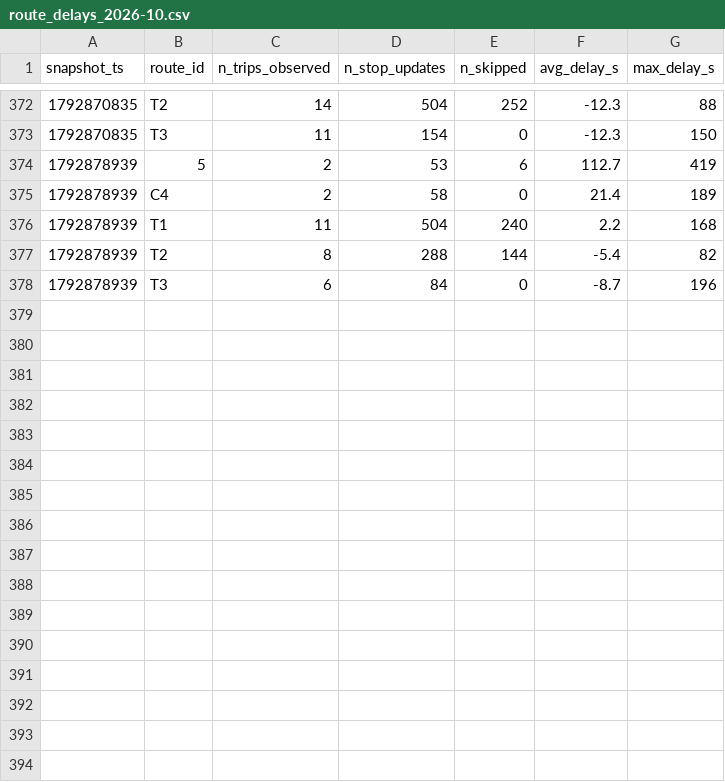
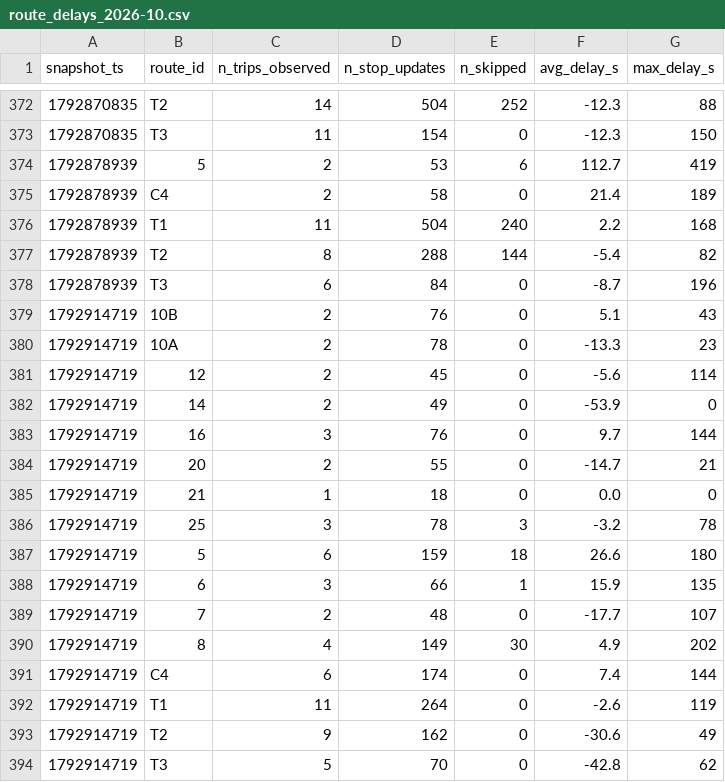
Before and after one commit to Paul72-hub/smart-mobility-lemans, a CSV file: data/history/route_delays_2026-10.csv, drawn as a sheet; only a part is shown, gaps mark what is left out.

```diff
--- a/data/history/route_delays_2026-10.csv
+++ b/data/history/route_delays_2026-10.csv
@@ -378 +378,17 @@ snapshot_ts,route_id,n_trips_observed,n_stop_updates,n_skipped,avg_delay_s,max_d
 1792878939,T3,6,84,0,-8.7,196
+1792914719,10B,2,76,0,5.1,43
+1792914719,10A,2,78,0,-13.3,23
+1792914719,12,2,45,0,-5.6,114
+1792914719,14,2,49,0,-53.9,0
+1792914719,16,3,76,0,9.7,144
+1792914719,20,2,55,0,-14.7,21
+1792914719,21,1,18,0,0.0,0
+1792914719,25,3,78,3,-3.2,78
+1792914719,5,6,159,18,26.6,180
+1792914719,6,3,66,1,15.9,135
+1792914719,7,2,48,0,-17.7,107
+1792914719,8,4,149,30,4.9,202
+1792914719,C4,6,174,0,7.4,144
+1792914719,T1,11,264,0,-2.6,119
+1792914719,T2,9,162,0,-30.6,49
+1792914719,T3,5,70,0,-42.8,62
```
Also changed, not shown: 1 other file.
